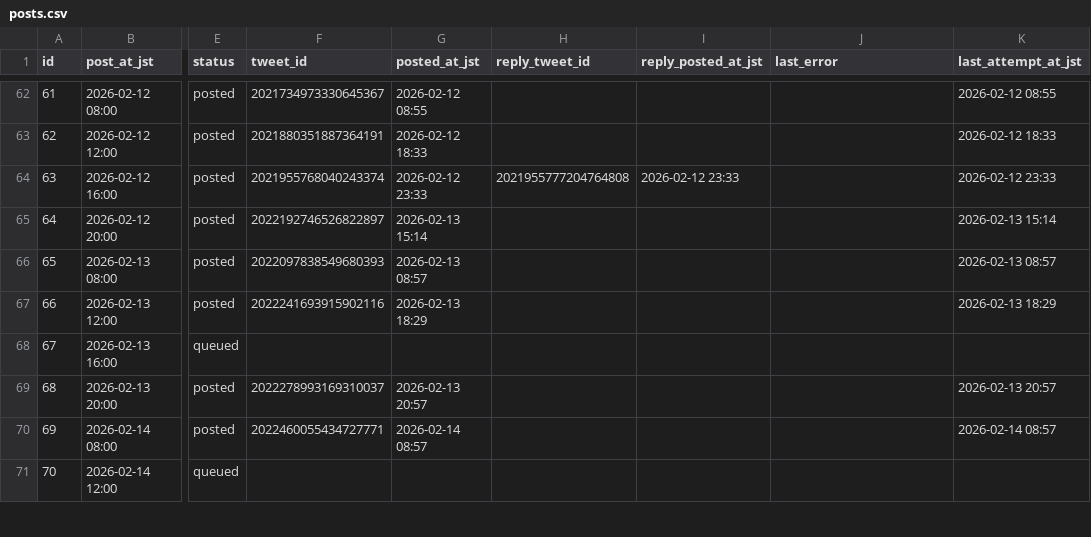
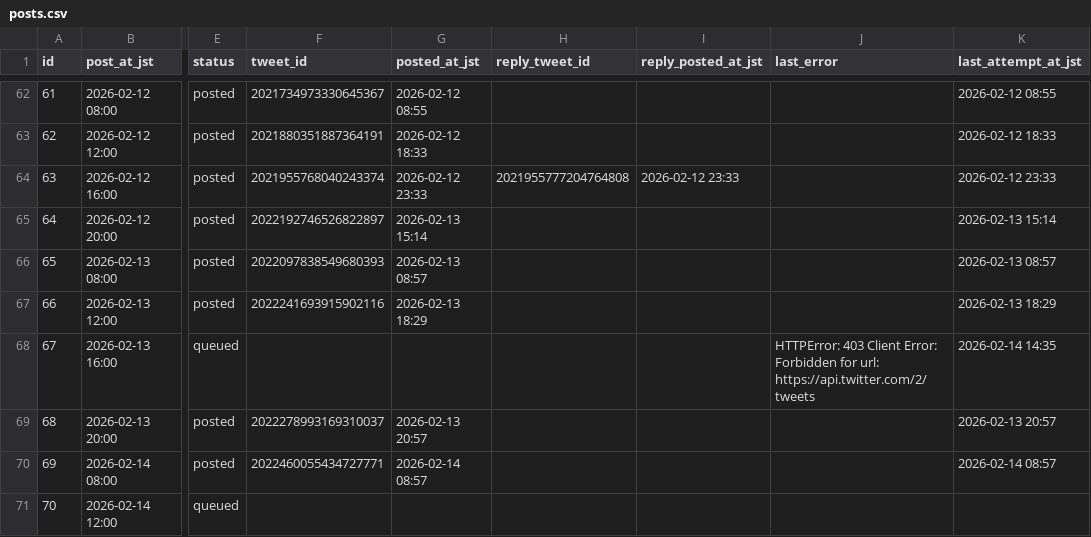
Before and after one commit to Ss-maker786/x-auto-post, a CSV file: posts.csv, drawn as a sheet; only a part is shown, gaps mark what is left out; the diff names each change by its address in the sheet, - before the commit and + after, or states it on an @@ line.

```diff
--- a/posts.csv
+++ b/posts.csv
-J68 (last_error): (empty)
+J68 (last_error): HTTPError: 403 Client Error: Forbidden for url: https://api.twitter.com/2/tweets
-K68 (last_attempt_at_jst): (empty)
+K68 (last_attempt_at_jst): 2026-02-14 14:35
```
